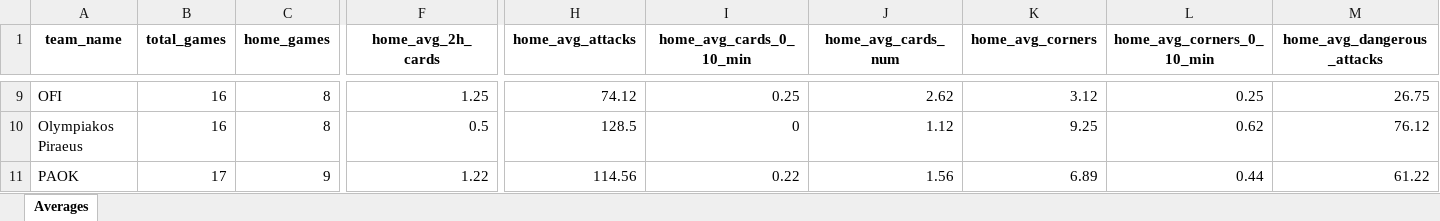
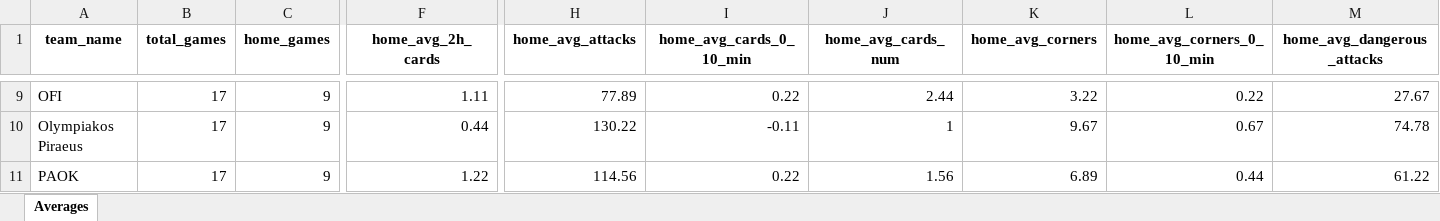
Before and after one commit to aimidas1/aimidas1, an Excel workbook: data/teams/leagues/Averages_Greece_Super_League_2025-2026.xlsx, sheet Averages, drawn as a sheet; only a part is shown, gaps mark what is left out; values as stored, in another font and other column widths than the file's, no borders; table styles not drawn; the diff covers the shown part only; the diff names each change by its address in the sheet, - before the commit and + after, or states it on an @@ line.

Commit message:
Update team averages

```diff
--- a/data/teams/leagues/Averages_Greece_Super_League_2025-2026.xlsx (sheet Averages)
+++ b/data/teams/leagues/Averages_Greece_Super_League_2025-2026.xlsx (sheet Averages)
-B9:B10 (total_games): 16
+B9:B10 (total_games): 17
-C9:C10 (home_games): 8
+C9:C10 (home_games): 9
-F9 (home_avg_2h_cards): 1.25
+F9 (home_avg_2h_cards): 1.11
-H9 (home_avg_attacks): 74.12
+H9 (home_avg_attacks): 77.89
-I9 (home_avg_cards_0_10_min): 0.25
+I9 (home_avg_cards_0_10_min): 0.22
-J9 (home_avg_cards_num): 2.62
+J9 (home_avg_cards_num): 2.44
-K9 (home_avg_corners): 3.12
+K9 (home_avg_corners): 3.22
-L9 (home_avg_corners_0_10_min): 0.25
+L9 (home_avg_corners_0_10_min): 0.22
-M9 (home_avg_dangerous_attacks): 26.75
+M9 (home_avg_dangerous_attacks): 27.67
-F10 (home_avg_2h_cards): 0.5
+F10 (home_avg_2h_cards): 0.44
-H10 (home_avg_attacks): 128.5
+H10 (home_avg_attacks): 130.22
-I10 (home_avg_cards_0_10_min): 0
+I10 (home_avg_cards_0_10_min): -0.11
-J10 (home_avg_cards_num): 1.12
+J10 (home_avg_cards_num): 1
-K10 (home_avg_corners): 9.25
+K10 (home_avg_corners): 9.67
-L10 (home_avg_corners_0_10_min): 0.62
+L10 (home_avg_corners_0_10_min): 0.67
-M10 (home_avg_dangerous_attacks): 76.12
+M10 (home_avg_dangerous_attacks): 74.78
```
Also changed, not shown: 980 edited cells elsewhere in this sheet.
